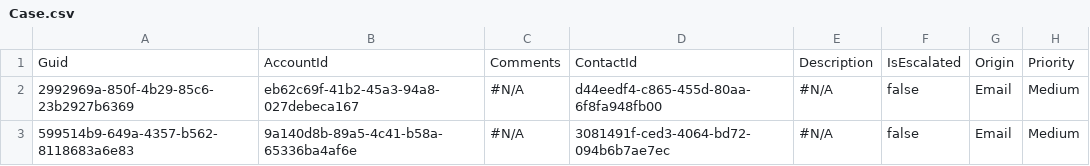
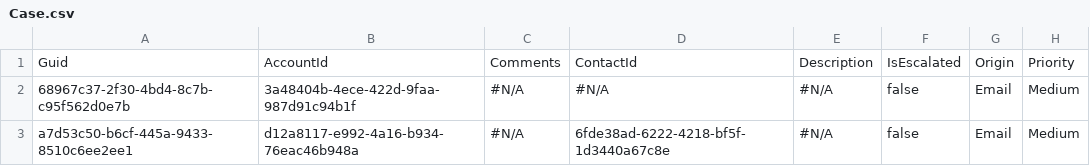
Before and after one commit to Prodlymoover/CPQTest15, a CSV file: Case.csv, drawn as a sheet; only a part is shown; the diff names each change by its address in the sheet, - before the commit and + after, or states it on an @@ line.

```diff
--- a/Case.csv
+++ b/Case.csv
-A2: 2992969a-850f-4b29-85c6-23b2927b6369
+A2: 68967c37-2f30-4bd4-8c7b-c95f562d0e7b
-B2: eb62c69f-41b2-45a3-94a8-027debeca167
+B2: 3a48404b-4ece-422d-9faa-987d91c94b1f
-D2: d44eedf4-c865-455d-80aa-6f8fa948fb00
+D2: #N/A
-A3: 599514b9-649a-4357-b562-8118683a6e83
+A3: a7d53c50-b6cf-445a-9433-8510c6ee2ee1
-B3: 9a140d8b-89a5-4c41-b58a-65336ba4af6e
+B3: d12a8117-e992-4a16-b934-76eac46b948a
-D3: 3081491f-ced3-4064-bd72-094b6b7ae7ec
+D3: 6fde38ad-6222-4218-bf5f-1d3440a67c8e
```
Also changed, not shown: Account.csv, Asset.csv, 2 other files.
